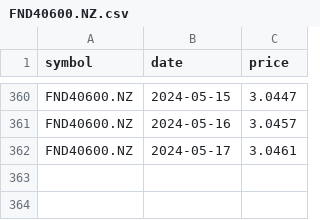
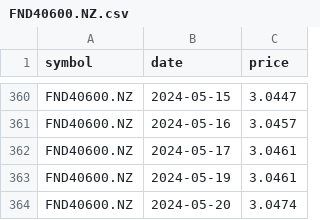
Before and after one commit to lihop/quotes, a CSV file: FND40600.NZ.csv, drawn as a sheet; only a part is shown, gaps mark what is left out.

```diff
--- a/FND40600.NZ.csv
+++ b/FND40600.NZ.csv
@@ -362 +362,3 @@ FND40600.NZ,2024-05-16,3.0457
 FND40600.NZ,2024-05-17,3.0461
+FND40600.NZ,2024-05-19,3.0461
+FND40600.NZ,2024-05-20,3.0474
```
Also changed, not shown: FND40819.NZ.csv, 3 other files.
